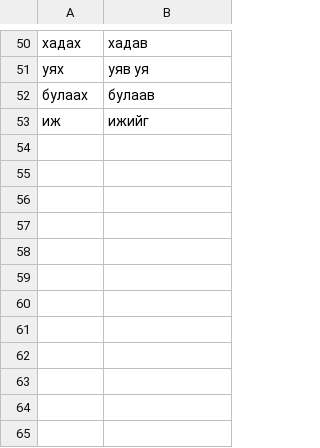
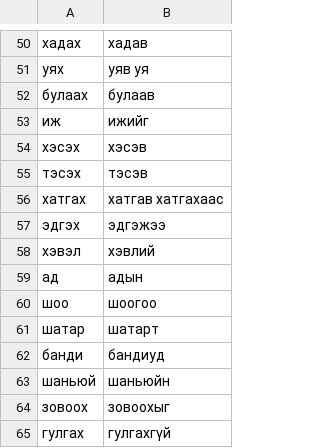
Before and after one commit to zavanton123/tayra-languages, a TSV file: tools/courses/mn/extra_forms.tsv, drawn as a sheet; only a part is shown, gaps mark what is left out.

Commit message:
Add Mongolian forms the writers reported

```diff
--- a/tools/courses/mn/extra_forms.tsv
+++ b/tools/courses/mn/extra_forms.tsv
@@ -53 +53,13 @@
 иж	ижийг
+хэсэх	хэсэв
+тэсэх	тэсэв
+хатгах	хатгав хатгахаас
+эдгэх	эдгэжээ
+хэвэл	хэвлий
+ад	адын
+шоо	шоогоо
+шатар	шатарт
+банди	бандиуд
+шаньюй	шаньюйн
+зовоох	зовоохыг
+гулгах	гулгахгүй
```
